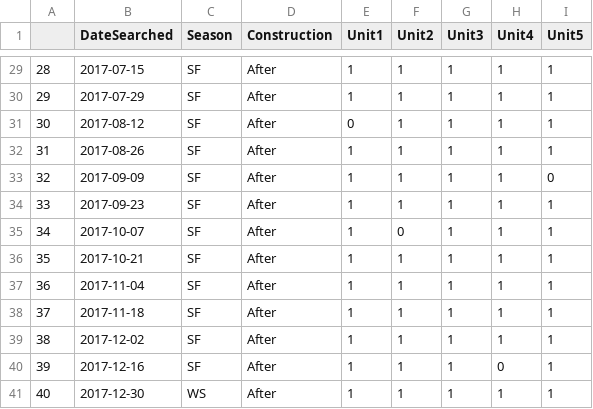
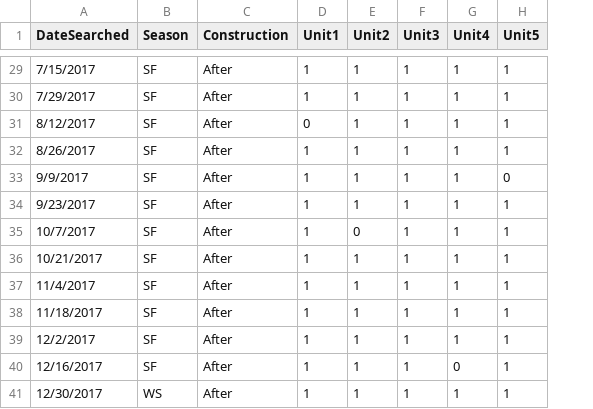
Before and after one commit to ddalthorp/GenEst, a CSV file: inst/extdata/mock/SS_mock.csv, drawn as a sheet; only a part is shown, gaps mark what is left out; removed rows and columns are numbered as before the commit, all else as after; the diff covers the shown part only; the diff names each change by its address in the sheet, - before the commit and + after, or states it on an @@ line.

Commit message:
v 0 0 6 13 minor edits
addressing documentation warnings and removing unnecessary added column from SS mock (added when saved as csv)

```diff
--- a/inst/extdata/mock/SS_mock.csv
+++ b/inst/extdata/mock/SS_mock.csv
-column A, rows 29-41: 28 | 29 | 30 | 31 | 32 | 33 | 34 | 35 | 36 | 37 | 38 | 39 | 40
-A29 (DateSearched): 2017-07-15
+A29 (DateSearched): 7/15/2017
-A30 (DateSearched): 2017-07-29
+A30 (DateSearched): 7/29/2017
-A31 (DateSearched): 2017-08-12
+A31 (DateSearched): 8/12/2017
-A32 (DateSearched): 2017-08-26
+A32 (DateSearched): 8/26/2017
-A33 (DateSearched): 2017-09-09
+A33 (DateSearched): 9/9/2017
-A34 (DateSearched): 2017-09-23
+A34 (DateSearched): 9/23/2017
-A35 (DateSearched): 2017-10-07
+A35 (DateSearched): 10/7/2017
-A36 (DateSearched): 2017-10-21
+A36 (DateSearched): 10/21/2017
-A37 (DateSearched): 2017-11-04
+A37 (DateSearched): 11/4/2017
-A38 (DateSearched): 2017-11-18
+A38 (DateSearched): 11/18/2017
-A39 (DateSearched): 2017-12-02
+A39 (DateSearched): 12/2/2017
-A40 (DateSearched): 2017-12-16
+A40 (DateSearched): 12/16/2017
-A41 (DateSearched): 2017-12-30
+A41 (DateSearched): 12/30/2017
```
Also changed, not shown: 27 edited cells elsewhere in this file, 6 other files.
